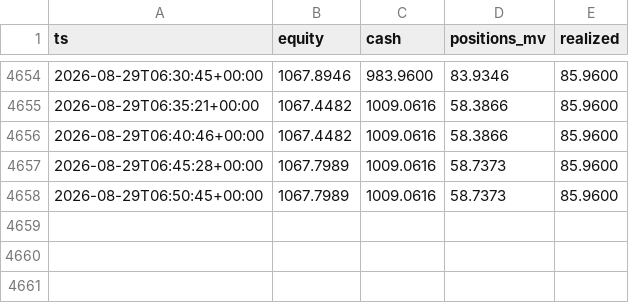
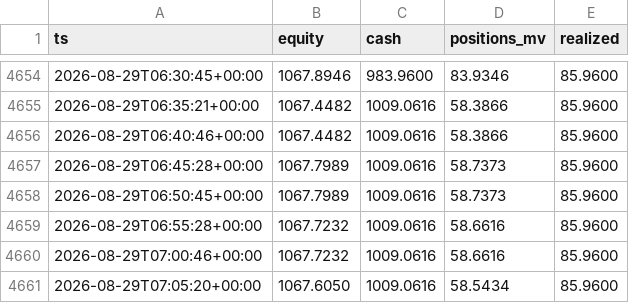
Before and after one commit to robertpainter144-lab/-333-333-333-, a CSV file: crypto_sleeve/state/equity.csv, drawn as a sheet; only a part is shown, gaps mark what is left out.

```diff
--- a/crypto_sleeve/state/equity.csv
+++ b/crypto_sleeve/state/equity.csv
@@ -4658 +4658,4 @@ ts,equity,cash,positions_mv,realized
 2026-08-29T06:50:45+00:00,1067.7989,1009.0616,58.7373,85.9600
+2026-08-29T06:55:28+00:00,1067.7232,1009.0616,58.6616,85.9600
+2026-08-29T07:00:46+00:00,1067.7232,1009.0616,58.6616,85.9600
+2026-08-29T07:05:20+00:00,1067.6050,1009.0616,58.5434,85.9600
```
Also changed, not shown: 6 other files.
